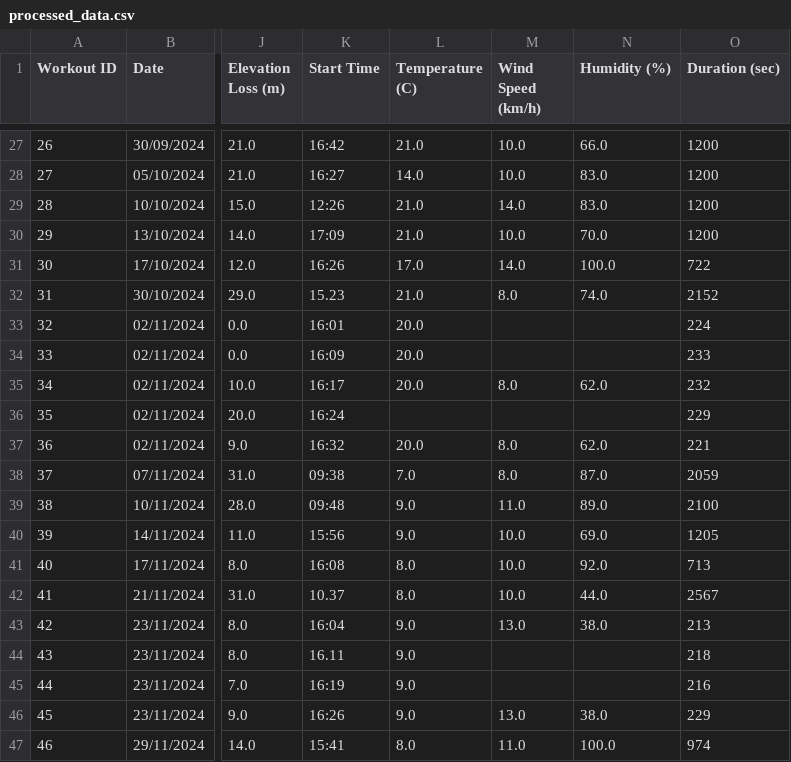
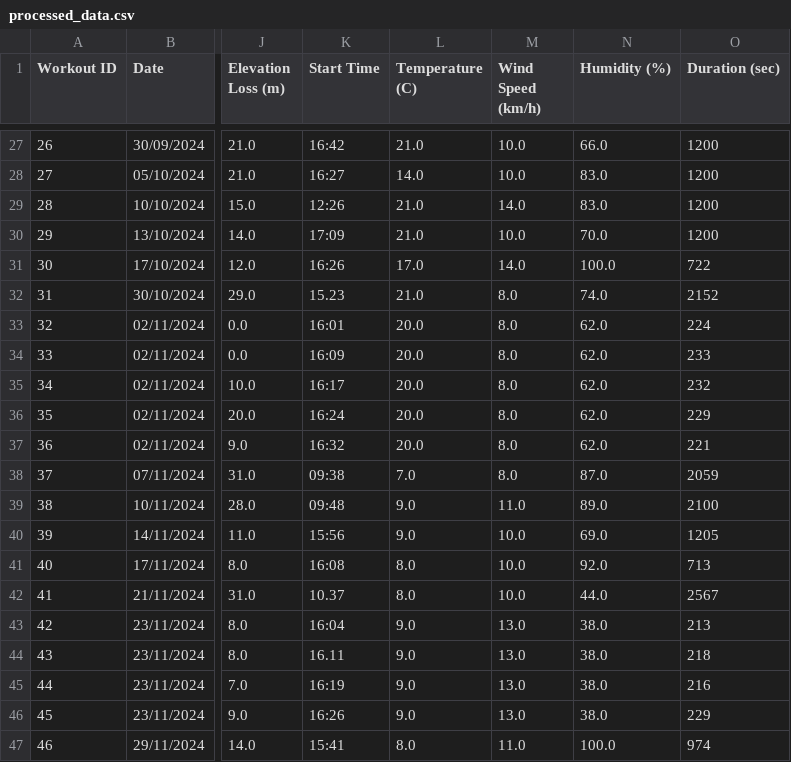
Before and after one commit to valecase4/Runalyze, a CSV file: data/processed/processed_data.csv, drawn as a sheet; only a part is shown, gaps mark what is left out; the diff names each change by its address in the sheet, - before the commit and + after, or states it on an @@ line.

Commit message:
Fixed the bug in saving the processed dataset.

```diff
--- a/data/processed/processed_data.csv
+++ b/data/processed/processed_data.csv
-M33:M34 (Wind Speed (km/h)): (empty)
+M33:M34 (Wind Speed (km/h)): 8.0
-N33:N34 (Humidity (%)): (empty)
+N33:N34 (Humidity (%)): 62.0
-L36 (Temperature (C)): (empty)
+L36 (Temperature (C)): 20.0
-M36 (Wind Speed (km/h)): (empty)
+M36 (Wind Speed (km/h)): 8.0
-N36 (Humidity (%)): (empty)
+N36 (Humidity (%)): 62.0
-M44:M45 (Wind Speed (km/h)): (empty)
+M44:M45 (Wind Speed (km/h)): 13.0
-N44:N45 (Humidity (%)): (empty)
+N44:N45 (Humidity (%)): 38.0
```
Also changed, not shown: 1 other file.
